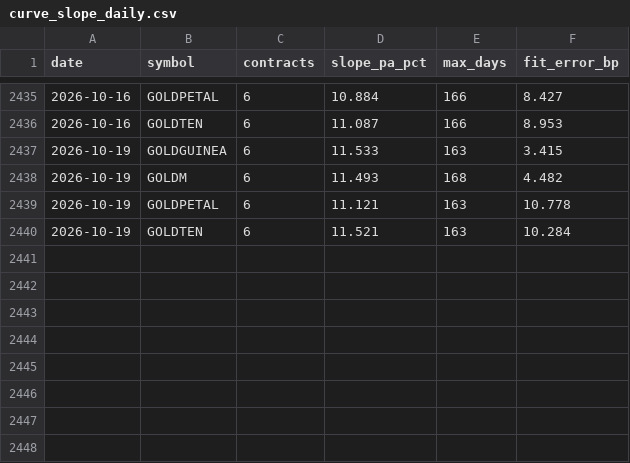
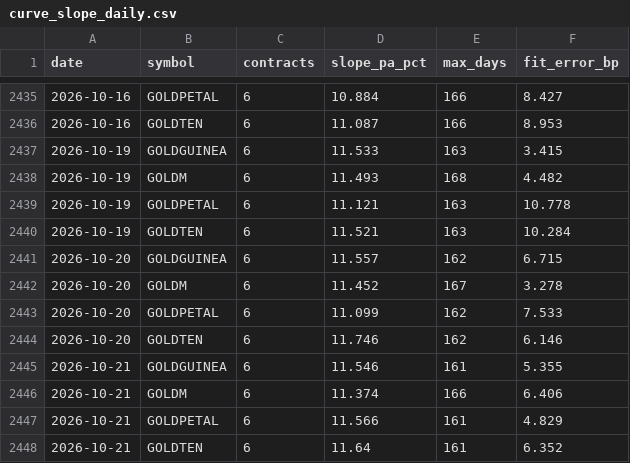
Before and after one commit to nikhilkumar-dev0310/HACKINHILLS-SYNTAXTERROR-TAN-, a CSV file: commodity/results/curve_slope_daily.csv, drawn as a sheet; only a part is shown, gaps mark what is left out; the diff names each change by its address in the sheet, - before the commit and + after, or states it on an @@ line.

Commit message:
Daily data: MCX Bhavcopy through 2026-10-21 (+48 rows)

```diff
--- a/commodity/results/curve_slope_daily.csv
+++ b/commodity/results/curve_slope_daily.csv
+row 2441: 2026-10-20 | GOLDGUINEA | 6 | 11.557 | 162 | 6.715
+row 2442: 2026-10-20 | GOLDM | 6 | 11.452 | 167 | 3.278
+row 2443: 2026-10-20 | GOLDPETAL | 6 | 11.099 | 162 | 7.533
+row 2444: 2026-10-20 | GOLDTEN | 6 | 11.746 | 162 | 6.146
+row 2445: 2026-10-21 | GOLDGUINEA | 6 | 11.546 | 161 | 5.355
+row 2446: 2026-10-21 | GOLDM | 6 | 11.374 | 166 | 6.406
+row 2447: 2026-10-21 | GOLDPETAL | 6 | 11.566 | 161 | 4.829
+row 2448: 2026-10-21 | GOLDTEN | 6 | 11.64 | 161 | 6.352
```
Also changed, not shown: commodity/results/accuracy_contracts.csv, commodity/results/accuracy_pair_cycles.csv, 41 other files.
